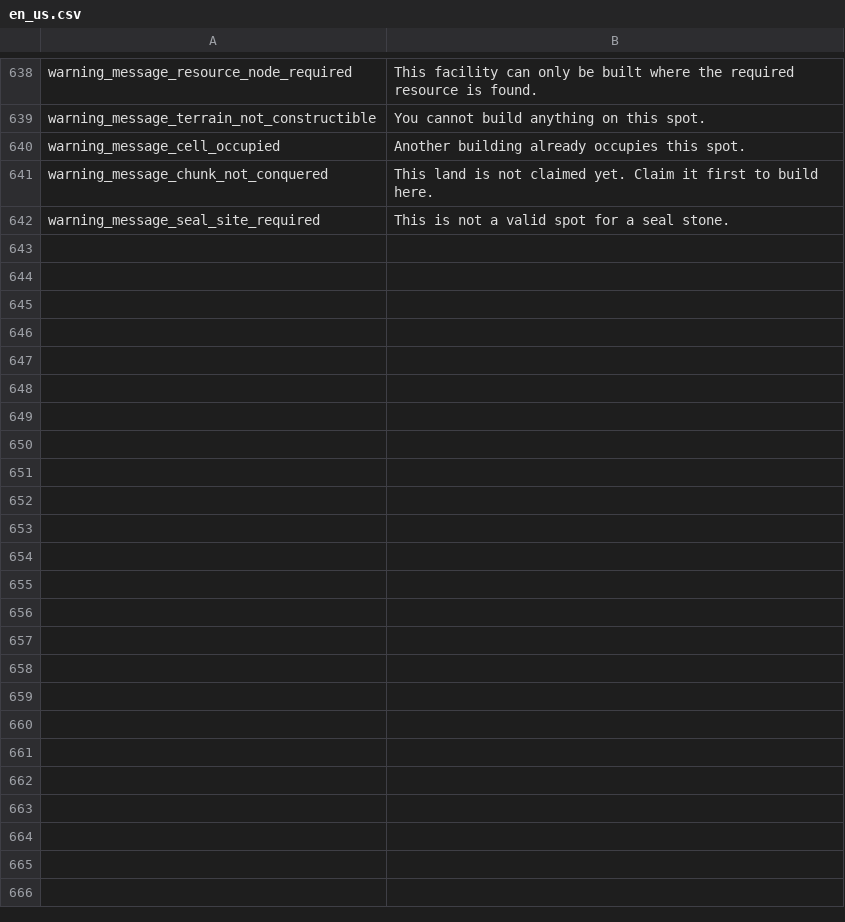
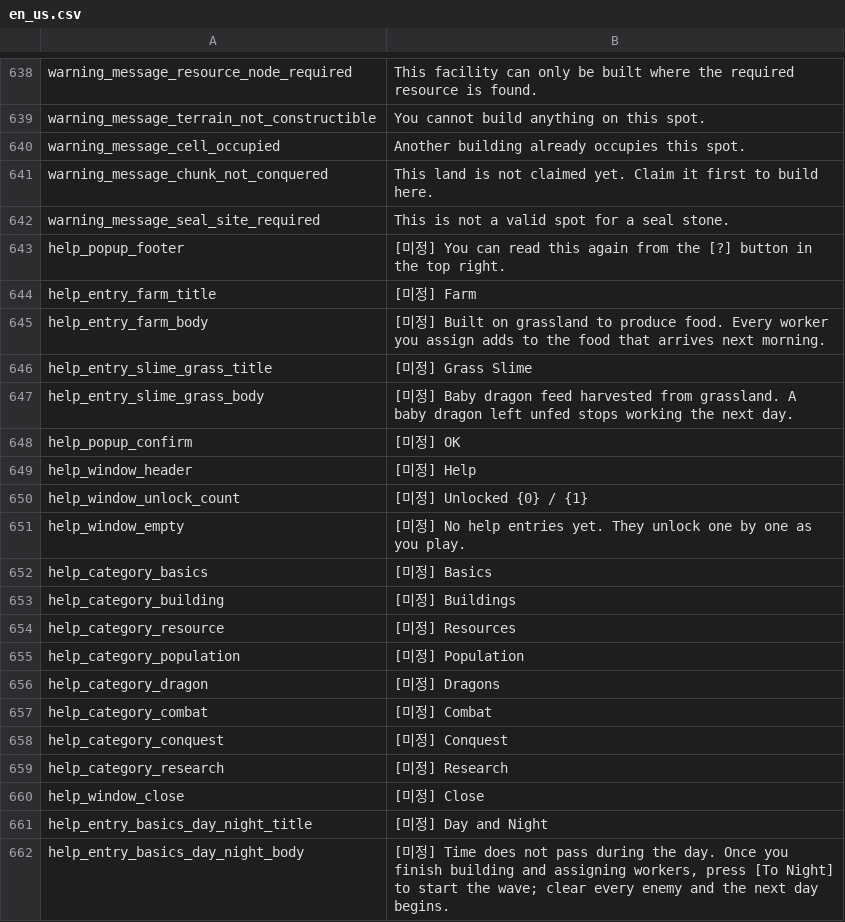
Before and after one commit to JoKangHyeon/TowerAndDragon, a CSV file: Assets/StreamingAssets/Localization/en_us.csv, drawn as a sheet; only a part is shown, gaps mark what is left out; the diff covers the shown part only; the diff names each change by its address in the sheet, - before the commit and + after, or states it on an @@ line.

```diff
--- a/Assets/StreamingAssets/Localization/en_us.csv
+++ b/Assets/StreamingAssets/Localization/en_us.csv
+row 643: help_popup_footer | [미정] You can read this again from the [?] button in the top right.
+row 644: help_entry_farm_title | [미정] Farm
+row 645: help_entry_farm_body | [미정] Built on grassland to produce food. Every worker you assign adds to the food that arrives next morning.
+row 646: help_entry_slime_grass_title | [미정] Grass Slime
+row 647: help_entry_slime_grass_body | [미정] Baby dragon feed harvested from grassland. A baby dragon left unfed stops working the next day.
+row 648: help_popup_confirm | [미정] OK
+row 649: help_window_header | [미정] Help
+row 650: help_window_unlock_count | [미정] Unlocked {0} / {1}
+row 651: help_window_empty | [미정] No help entries yet. They unlock one by one as you play.
+row 652: help_category_basics | [미정] Basics
+row 653: help_category_building | [미정] Buildings
+row 654: help_category_resource | [미정] Resources
+row 655: help_category_population | [미정] Population
+row 656: help_category_dragon | [미정] Dragons
+row 657: help_category_combat | [미정] Combat
+row 658: help_category_conquest | [미정] Conquest
+row 659: help_category_research | [미정] Research
+row 660: help_window_close | [미정] Close
+row 661: help_entry_basics_day_night_title | [미정] Day and Night
+row 662: help_entry_basics_day_night_body | [미정] Time does not pass during the day. Once you finish building and assigning workers, press [To Night] to start the wave; clear every enemy and the next day begins.
```
Also changed, not shown: 12 added rows elsewhere in this file, Assets/StreamingAssets/Localization/ko_kr.csv, 9 other files.
